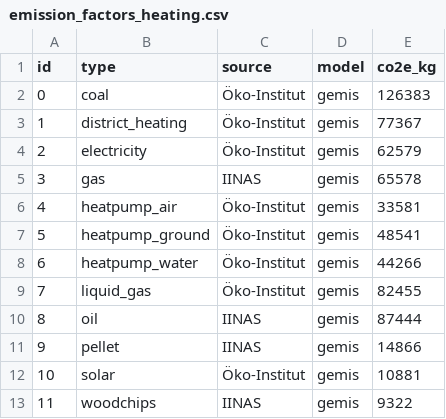
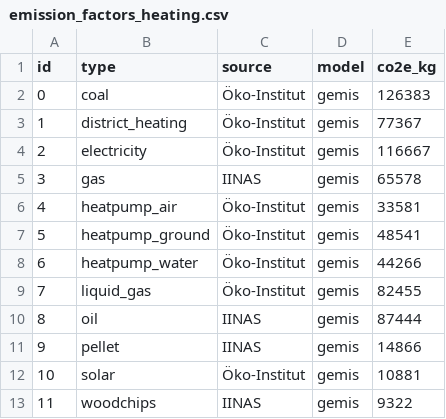
Before and after one commit to pledge4future/co2calculator, a CSV file: data/emission_factors_heating.csv, drawn as a sheet.

```diff
--- a/data/emission_factors_heating.csv
+++ b/data/emission_factors_heating.csv
@@ -3,3 +3,3 @@ id,type,source,model,co2e_kg
 1,district_heating,Öko-Institut,gemis,77367
-2,electricity,Öko-Institut,gemis,62579
+2,electricity,Öko-Institut,gemis,116667
 3,gas,IINAS,gemis,65578
```
Also changed, not shown: data/emission_factors_bus.csv, data/emission_factors_car.csv, 2 other files.
